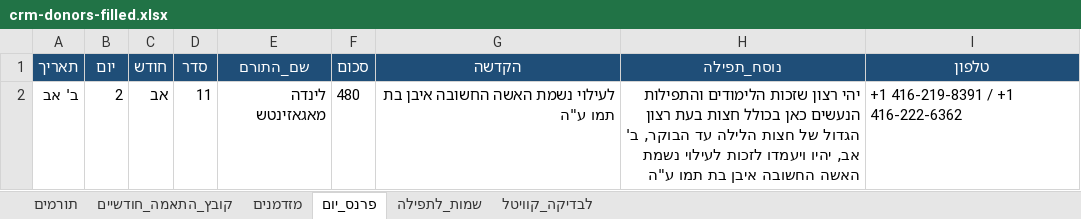
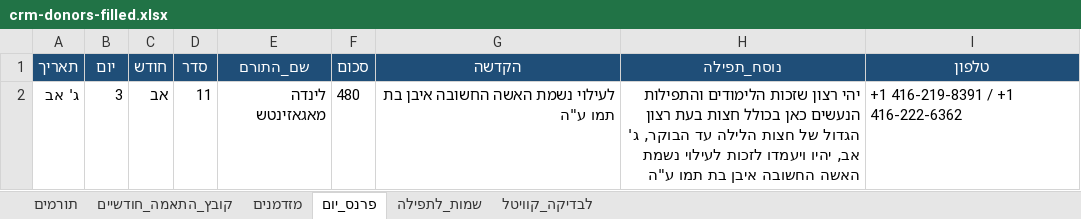
Before and after one commit to 5805123-byte/-CRM, an Excel workbook: starter/crm-donors-filled.xlsx, sheet פרנס_יום, drawn as a sheet; values as stored, in another font and other column widths than the file's, no borders; the diff names each change by its address in the sheet, - before the commit and + after, or states it on an @@ line.

```diff
--- a/starter/crm-donors-filled.xlsx (sheet פרנס_יום)
+++ b/starter/crm-donors-filled.xlsx (sheet פרנס_יום)
-A2 (תאריך): ב' אב
+A2 (תאריך): ג' אב
-B2 (יום): 2
+B2 (יום): 3
-H2 (נוסח_תפילה): …עד הבוקר, ב' אב, יהיו…
+H2 (נוסח_תפילה): …עד הבוקר, ג' אב, יהיו…
```
Also changed, not shown: 3 other files.
